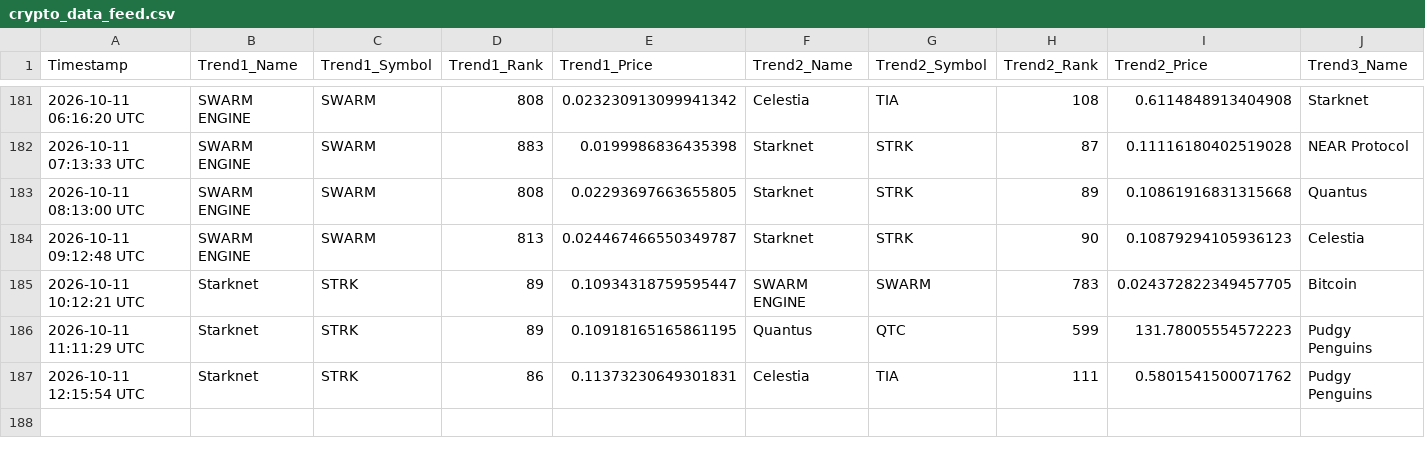
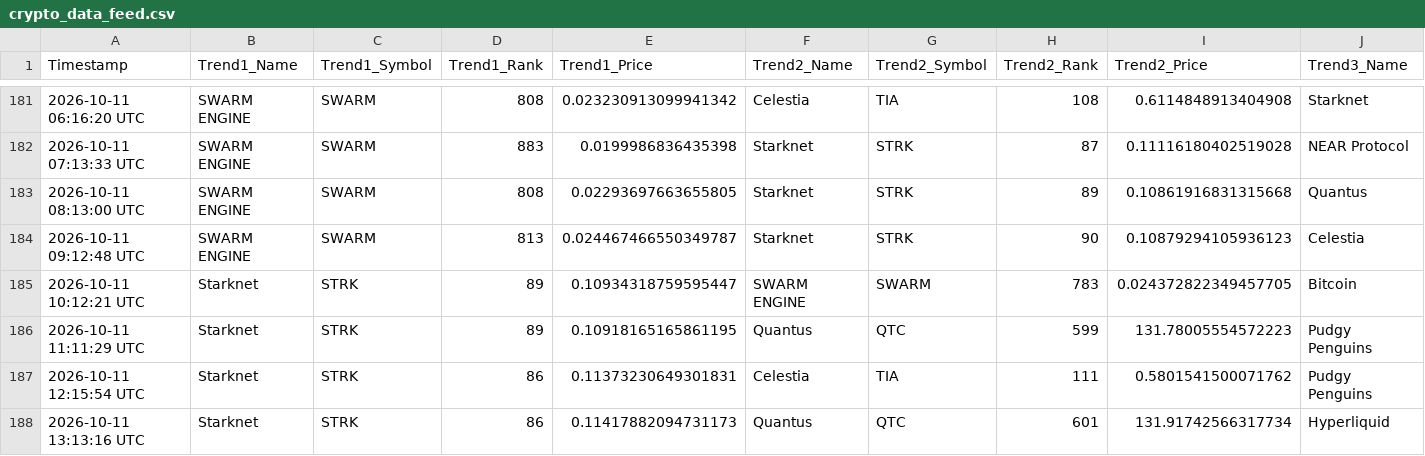
Before and after one commit to ezio-prog/crypto-data-grid, a CSV file: crypto_data_feed.csv, drawn as a sheet; only a part is shown, gaps mark what is left out; rows hold the shown columns only; the diff names each change by its address in the sheet, - before the commit and + after, or states it on an @@ line.

Commit message:
Automated update: Logged data string [skip ci]

```diff
--- a/crypto_data_feed.csv
+++ b/crypto_data_feed.csv
+row 188: 2026-10-11 13:13:16 UTC | Starknet | STRK | 86 | 0.11417882094731173 | Quantus | QTC | 601 | 131.91742566317734 | Hyperliquid
```
